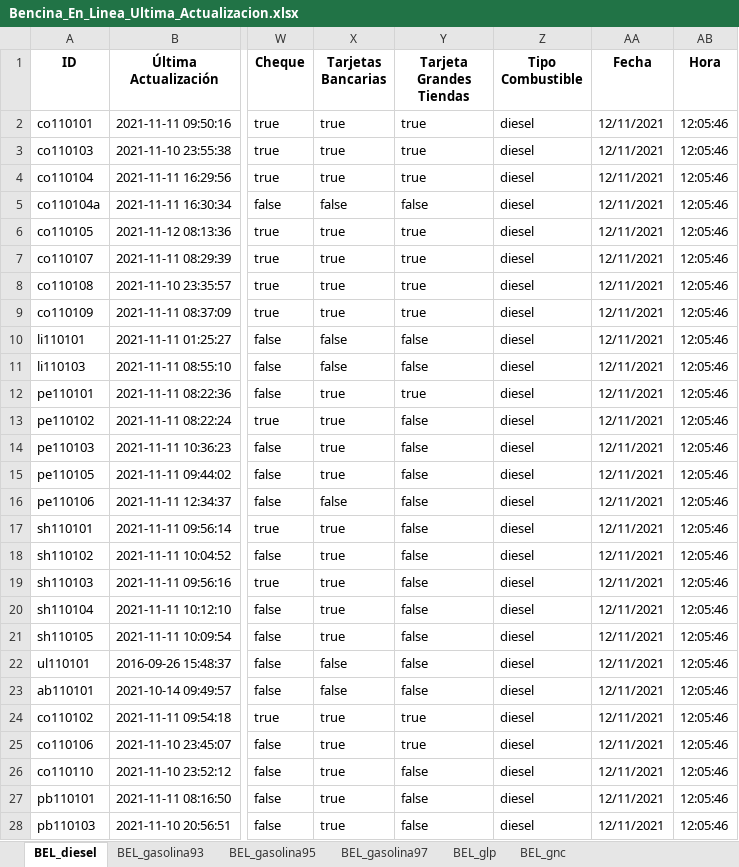
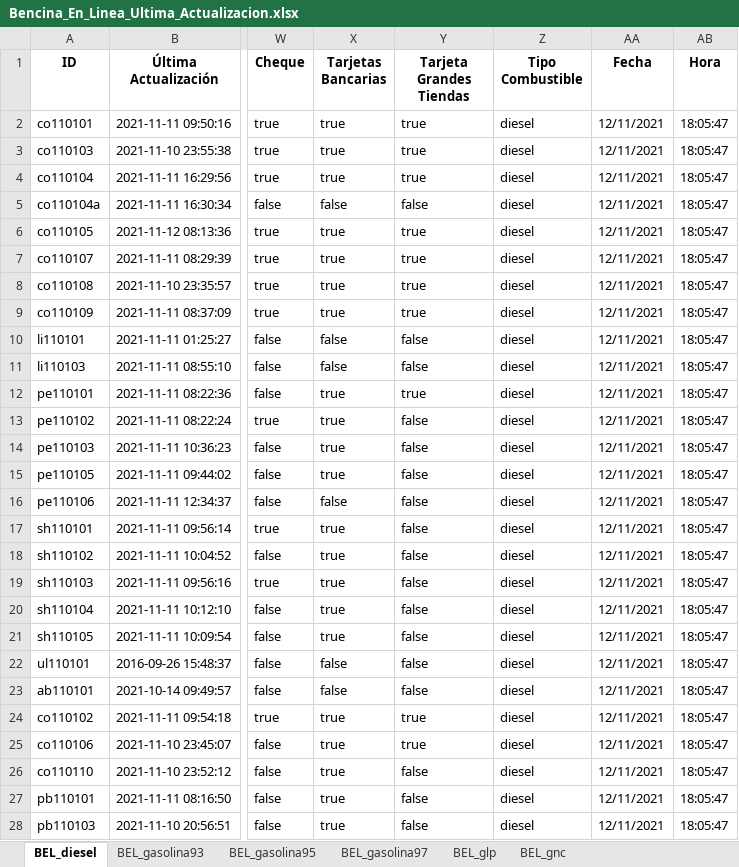
Before and after one commit to Sud-Austral/ENERGIA, an Excel workbook: Bencina_En_Linea_Ultima_Actualizacion.xlsx, sheet BEL_diesel, drawn as a sheet; only a part is shown, gaps mark what is left out; values as stored, in another font and other column widths than the file's, no borders; the diff covers the shown part only; the diff names each change by its address in the sheet, - before the commit and + after, or states it on an @@ line.

```diff
--- a/Bencina_En_Linea_Ultima_Actualizacion.xlsx (sheet BEL_diesel)
+++ b/Bencina_En_Linea_Ultima_Actualizacion.xlsx (sheet BEL_diesel)
-AB2:AB28 (Hora): 12:05:46
+AB2:AB28 (Hora): 18:05:47
```
Also changed, not shown: 22 edited cells elsewhere in this sheet, sheet BEL_glp, sheet BEL_gnc, sheet BEL_gasolina97, sheet BEL_gasolina93, sheet BEL_gasolina95.
